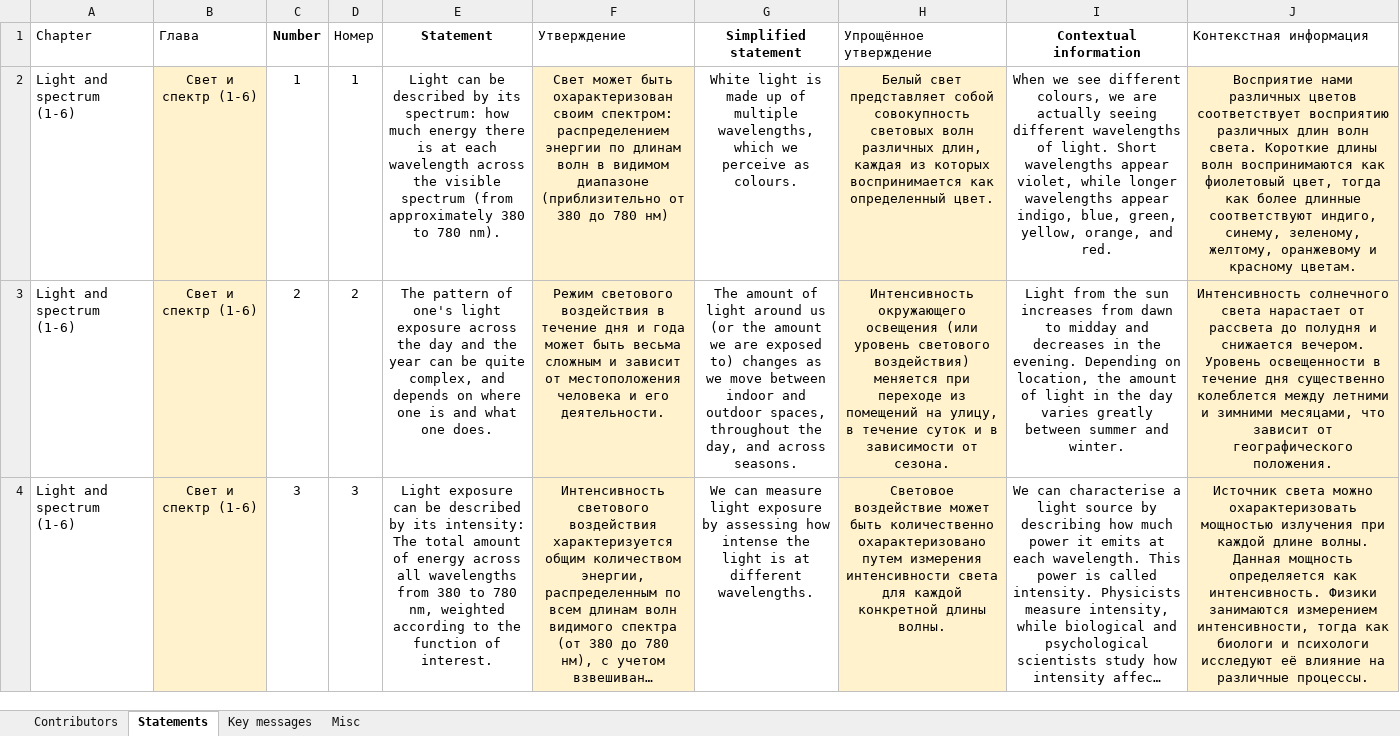
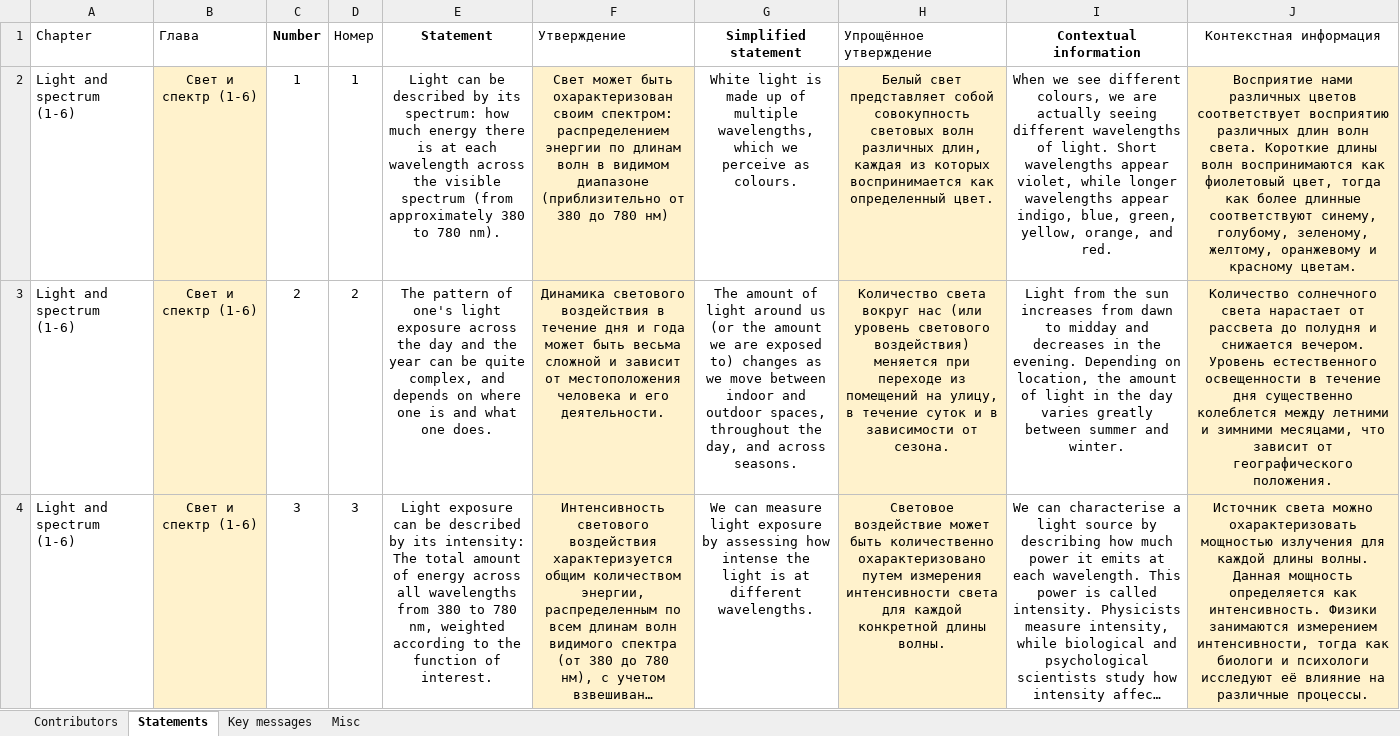
Before and after one commit to tscnlab/LadenburgConsensusStatements, an Excel workbook: assets/translations/Russian.Russia.ru-RU.xlsx, sheet Statements, drawn as a sheet; only a part is shown; long unchanged cells end in …; values as stored, in another font and other column widths than the file's, no borders; the diff covers the shown part only; the diff names each change by its address in the sheet, - before the commit and + after, or states it on an @@ line.

```diff
--- a/assets/translations/Russian.Russia.ru-RU.xlsx (sheet Statements)
+++ b/assets/translations/Russian.Russia.ru-RU.xlsx (sheet Statements)
-J1 alignment: left
+J1 alignment: center
-J2 (Контекстная информация): …длинные соответствуют индиго, синему, зеленому, желтому,…
+J2 (Контекстная информация): …длинные соответствуют синему, голубому, зеленому, желтому,…
-F3 (Утверждение): Режим светового воздействия в течение дня и года может быть весьма сложным и зависит…
+F3 (Утверждение): Динамика светового воздействия в течение дня и года может быть весьма сложной и зависит…
-H3 (Упрощённое утверждение): Интенсивность окружающего освещения (или уровень…
+H3 (Упрощённое утверждение): Количество света вокруг нас (или уровень…
-J3 (Контекстная информация): Интенсивность солнечного света нарастает от рассвета до полудня и снижается вечером. Уровень освещенности в…
+J3 (Контекстная информация): Количество солнечного света нарастает от рассвета до полудня и снижается вечером. Уровень естественного освещенности в…
-J4 (Контекстная информация): …мощностью излучения при каждой длине волны. Данная…
+J4 (Контекстная информация): …мощностью излучения для каждой длины волны. Данная…
```
Also changed, not shown: 6 edited cells elsewhere in this sheet, sheet Contributors, sheet Key messages, sheet Misc, assets/translations/Dutch.Netherlands.nl-NL.xlsx, assets/translations/Korean.RepublicOfKorea.ko-KO.xlsx, 11 other files.
